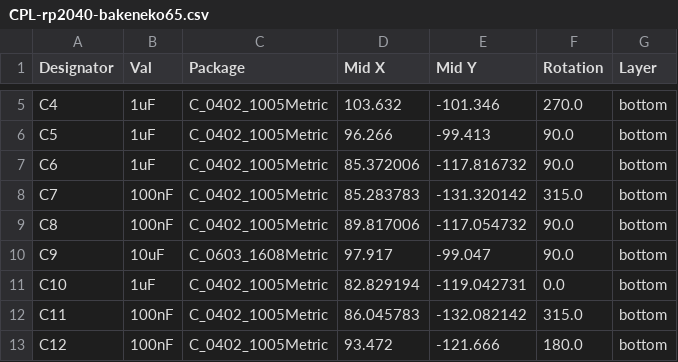
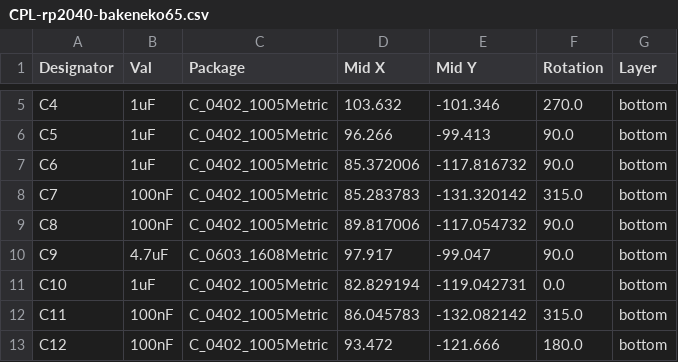
Before and after one commit to lendunistus/rpneko65, a CSV file: jlcpcb/production_files/CPL-rp2040-bakeneko65.csv, drawn as a sheet; only a part is shown, gaps mark what is left out.

```diff
--- a/jlcpcb/production_files/CPL-rp2040-bakeneko65.csv
+++ b/jlcpcb/production_files/CPL-rp2040-bakeneko65.csv
@@ -9,3 +9,3 @@ C7,100nF,C_0402_1005Metric,85.283783,-131.320142,315.0,bottom
 C8,100nF,C_0402_1005Metric,89.817006,-117.054732,90.0,bottom
-C9,10uF,C_0603_1608Metric,97.917,-99.047,90.0,bottom
+C9,4.7uF,C_0603_1608Metric,97.917,-99.047,90.0,bottom
 C10,1uF,C_0402_1005Metric,82.829194,-119.042731,0.0,bottom
```
Also changed, not shown: jlcpcb/production_files/BOM-rp2040-bakeneko65.csv, 21 other files.
